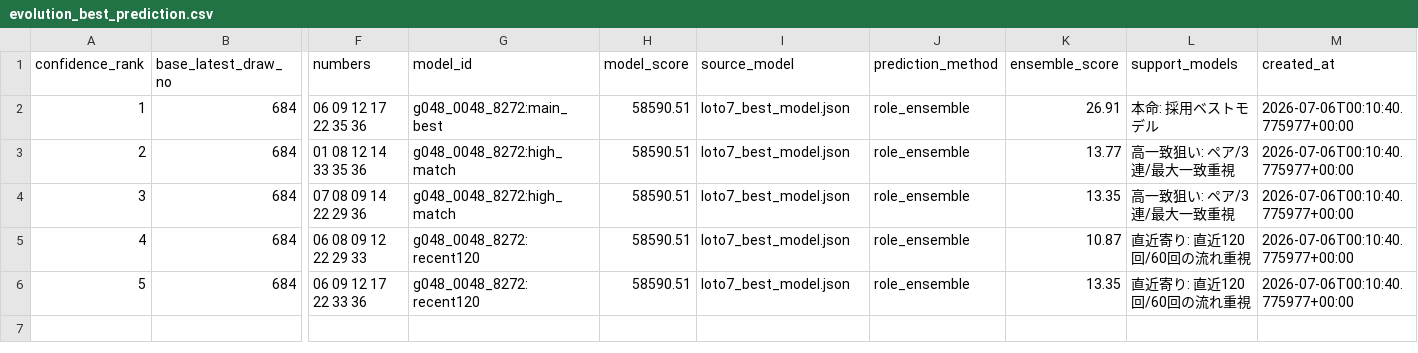
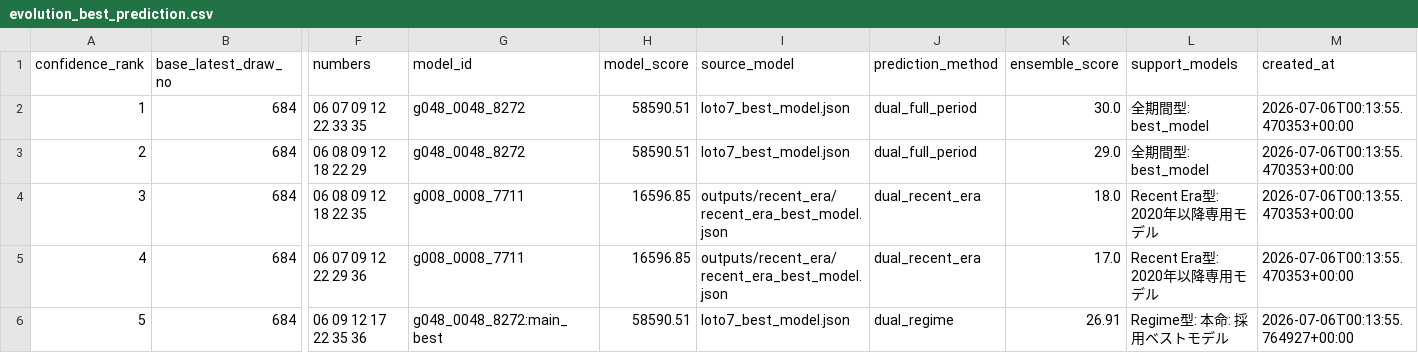
Before and after one commit to Joker7822/NEW_LOTO7, a CSV file: outputs/evolution_best_prediction.csv, drawn as a sheet; only a part is shown, gaps mark what is left out; the diff names each change by its address in the sheet, - before the commit and + after, or states it on an @@ line.

```diff
--- a/outputs/evolution_best_prediction.csv
+++ b/outputs/evolution_best_prediction.csv
-F2 (numbers): 06 09 12 17 22 35 36
+F2 (numbers): 06 07 09 12 22 33 35
-G2 (model_id): g048_0048_8272:main_best
+G2 (model_id): g048_0048_8272
-J2:J3 (prediction_method): role_ensemble
+J2:J3 (prediction_method): dual_full_period
-K2 (ensemble_score): 26.91
+K2 (ensemble_score): 30.0
-L2 (support_models): 本命: 採用ベストモデル
+L2 (support_models): 全期間型: best_model
-M2:M5 (created_at): 2026-07-06T00:10:40.775977+00:00
+M2:M5 (created_at): 2026-07-06T00:13:55.470353+00:00
-F3 (numbers): 01 08 12 14 33 35 36
+F3 (numbers): 06 08 09 12 18 22 29
-G3 (model_id): g048_0048_8272:high_match
+G3 (model_id): g048_0048_8272
-K3 (ensemble_score): 13.77
+K3 (ensemble_score): 29.0
-L3 (support_models): 高一致狙い: ペア/3連/最大一致重視
+L3 (support_models): 全期間型: best_model
-F4 (numbers): 07 08 09 14 22 29 36
+F4 (numbers): 06 08 09 12 18 22 35
-G4 (model_id): g048_0048_8272:high_match
+G4 (model_id): g008_0008_7711
-H4:H5 (model_score): 58590.51
+H4:H5 (model_score): 16596.85
-I4:I5 (source_model): loto7_best_model.json
+I4:I5 (source_model): outputs/recent_era/recent_era_best_model.json
-J4:J5 (prediction_method): role_ensemble
+J4:J5 (prediction_method): dual_recent_era
-K4 (ensemble_score): 13.35
+K4 (ensemble_score): 18.0
-L4 (support_models): 高一致狙い: ペア/3連/最大一致重視
+L4 (support_models): Recent Era型: 2020年以降専用モデル
-F5 (numbers): 06 08 09 12 22 29 33
+F5 (numbers): 06 07 09 12 22 29 36
-G5 (model_id): g048_0048_8272:recent120
+G5 (model_id): g008_0008_7711
-K5 (ensemble_score): 10.87
+K5 (ensemble_score): 17.0
-L5 (support_models): 直近寄り: 直近120回/60回の流れ重視
+L5 (support_models): Recent Era型: 2020年以降専用モデル
-F6 (numbers): 06 09 12 17 22 33 36
+F6 (numbers): 06 09 12 17 22 35 36
-G6 (model_id): g048_0048_8272:recent120
+G6 (model_id): g048_0048_8272:main_best
-J6 (prediction_method): role_ensemble
+J6 (prediction_method): dual_regime
-K6 (ensemble_score): 13.35
+K6 (ensemble_score): 26.91
-L6 (support_models): 直近寄り: 直近120回/60回の流れ重視
+L6 (support_models): Regime型: 本命: 採用ベストモデル
-M6 (created_at): 2026-07-06T00:10:40.775977+00:00
+M6 (created_at): 2026-07-06T00:13:55.764927+00:00
```
Also changed, not shown: 7 other files.
